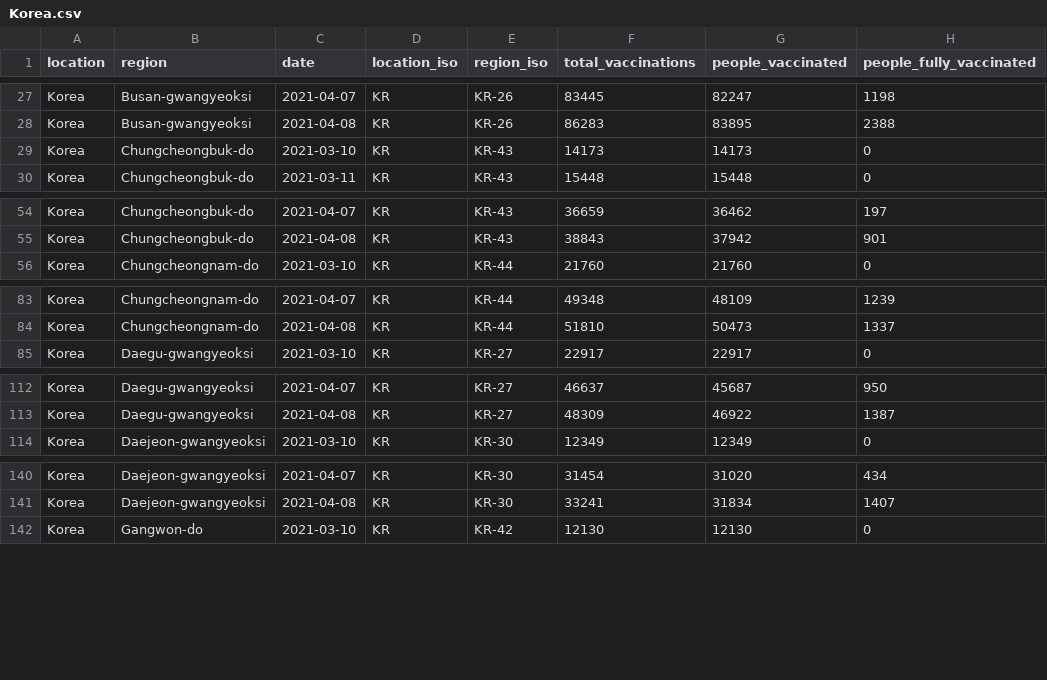
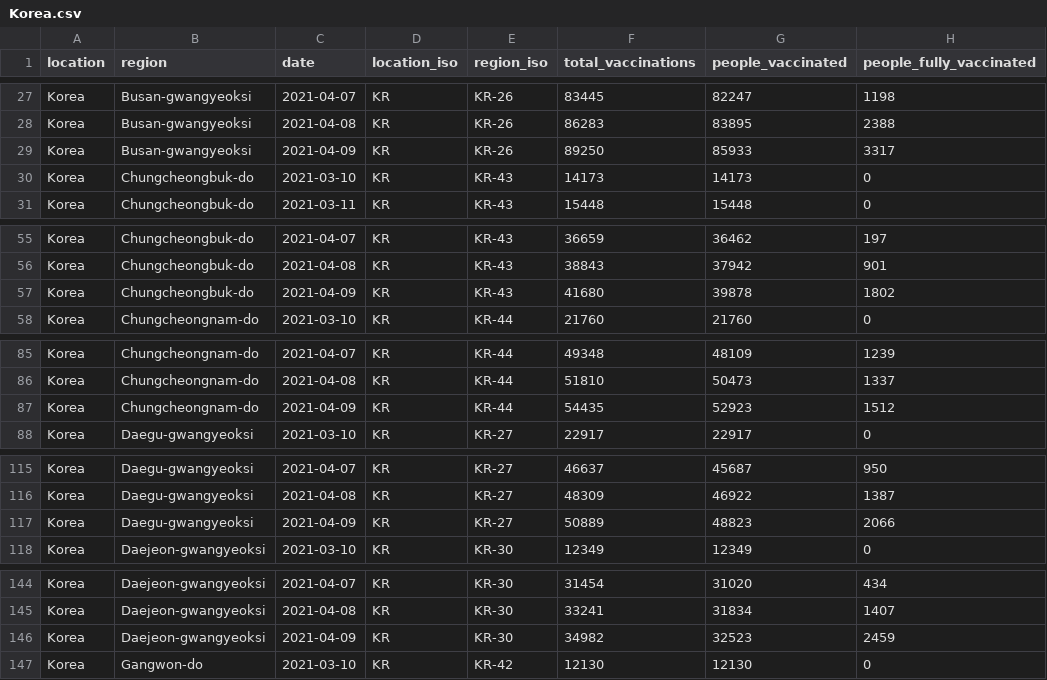
Before and after one commit to sociepy/covid19-vaccination-subnational, a CSV file: data/countries/Korea.csv, drawn as a sheet; only a part is shown, gaps mark what is left out; the diff covers the shown part only.

```diff
--- a/data/countries/Korea.csv
+++ b/data/countries/Korea.csv
@@ -28,2 +28,3 @@ Korea,Busan-gwangyeoksi,2021-04-07,KR,KR-26,83445,82247,1198
 Korea,Busan-gwangyeoksi,2021-04-08,KR,KR-26,86283,83895,2388
+Korea,Busan-gwangyeoksi,2021-04-09,KR,KR-26,89250,85933,3317
 Korea,Chungcheongbuk-do,2021-03-10,KR,KR-43,14173,14173,0
@@ -55,2 +56,3 @@ Korea,Chungcheongbuk-do,2021-04-07,KR,KR-43,36659,36462,197
 Korea,Chungcheongbuk-do,2021-04-08,KR,KR-43,38843,37942,901
+Korea,Chungcheongbuk-do,2021-04-09,KR,KR-43,41680,39878,1802
 Korea,Chungcheongnam-do,2021-03-10,KR,KR-44,21760,21760,0
@@ -84,2 +86,3 @@ Korea,Chungcheongnam-do,2021-04-07,KR,KR-44,49348,48109,1239
 Korea,Chungcheongnam-do,2021-04-08,KR,KR-44,51810,50473,1337
+Korea,Chungcheongnam-do,2021-04-09,KR,KR-44,54435,52923,1512
 Korea,Daegu-gwangyeoksi,2021-03-10,KR,KR-27,22917,22917,0
@@ -113,2 +116,3 @@ Korea,Daegu-gwangyeoksi,2021-04-07,KR,KR-27,46637,45687,950
 Korea,Daegu-gwangyeoksi,2021-04-08,KR,KR-27,48309,46922,1387
+Korea,Daegu-gwangyeoksi,2021-04-09,KR,KR-27,50889,48823,2066
 Korea,Daejeon-gwangyeoksi,2021-03-10,KR,KR-30,12349,12349,0
@@ -141,2 +145,3 @@ Korea,Daejeon-gwangyeoksi,2021-04-07,KR,KR-30,31454,31020,434
 Korea,Daejeon-gwangyeoksi,2021-04-08,KR,KR-30,33241,31834,1407
+Korea,Daejeon-gwangyeoksi,2021-04-09,KR,KR-30,34982,32523,2459
 Korea,Gangwon-do,2021-03-10,KR,KR-42,12130,12130,0
```
Also changed, not shown: 12 added rows elsewhere in this file, data/countries/Australia.csv, data/countries/Brazil.csv, 19 other files.
